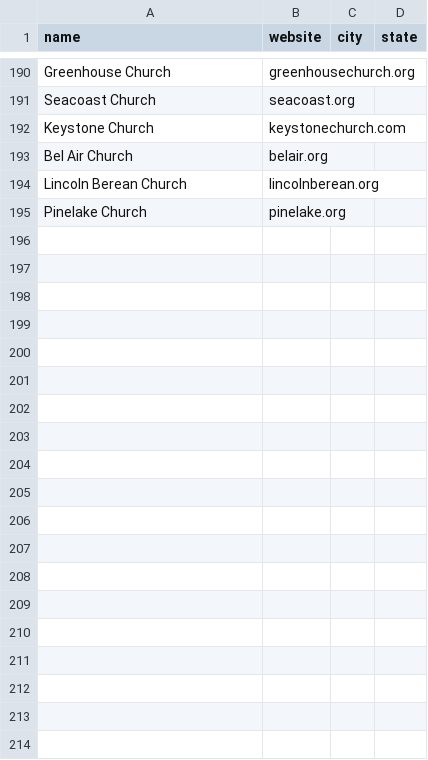
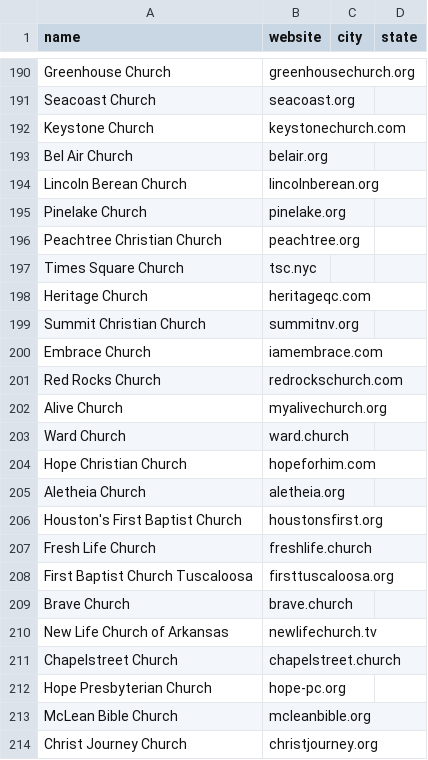
Before and after one commit to Polymer-Design/sales-cold-outreach, a CSV file: data/leads/churches/seeds.csv, drawn as a sheet; only a part is shown, gaps mark what is left out; the diff covers the shown part only.

```diff
--- a/data/leads/churches/seeds.csv
+++ b/data/leads/churches/seeds.csv
@@ -195 +195,20 @@ Lincoln Berean Church,lincolnberean.org,,
 Pinelake Church,pinelake.org,,
+Peachtree Christian Church,peachtree.org,,
+Times Square Church,tsc.nyc,,
+Heritage Church,heritageqc.com,,
+Summit Christian Church,summitnv.org,,
+Embrace Church,iamembrace.com,,
+Red Rocks Church,redrockschurch.com,,
+Alive Church,myalivechurch.org,,
+Ward Church,ward.church,,
+Hope Christian Church,hopeforhim.com,,
+Aletheia Church,aletheia.org,,
+Houston's First Baptist Church,houstonsfirst.org,,
+Fresh Life Church,freshlife.church,,
+First Baptist Church Tuscaloosa,firsttuscaloosa.org,,
+Brave Church,brave.church,,
+New Life Church of Arkansas,newlifechurch.tv,,
+Chapelstreet Church,chapelstreet.church,,
+Hope Presbyterian Church,hope-pc.org,,
+McLean Bible Church,mcleanbible.org,,
+Christ Journey Church,christjourney.org,,
```
Also changed, not shown: 59 added rows elsewhere in this file, data/leads/churches/candidates.csv, data/leads/churches/crawled.csv, 1 other file.
